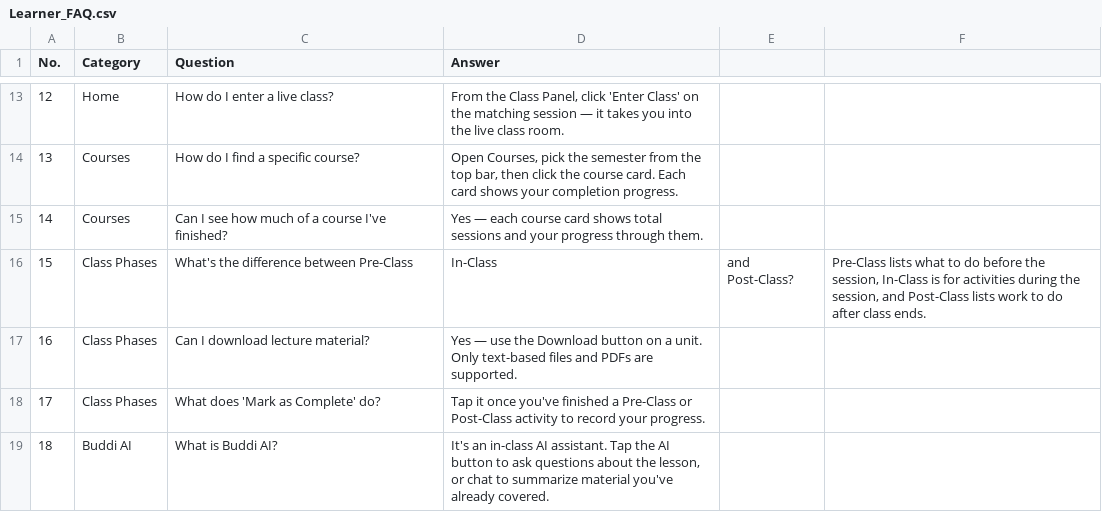
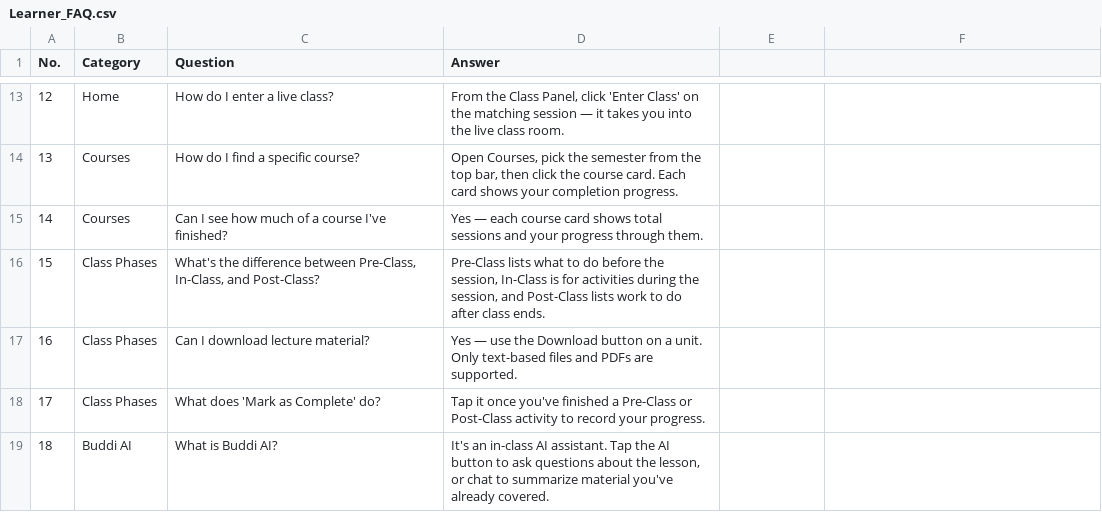
Before and after one commit to PluemEDDI/LineOAEDDI, a CSV file: Learner_FAQ.csv, drawn as a sheet; only a part is shown, gaps mark what is left out.

```diff
--- a/Learner_FAQ.csv
+++ b/Learner_FAQ.csv
@@ -15,3 +15,3 @@ No.,Category,Question,Answer
 14,Courses,Can I see how much of a course I've finished?,"Yes — each course card shows total sessions and your progress through them."
-15,Class Phases,What's the difference between Pre-Class, In-Class, and Post-Class?,"Pre-Class lists what to do before the session, In-Class is for activities during the session, and Post-Class lists work to do after class ends."
+15,Class Phases,"What's the difference between Pre-Class, In-Class, and Post-Class?","Pre-Class lists what to do before the session, In-Class is for activities during the session, and Post-Class lists work to do after class ends."
 16,Class Phases,Can I download lecture material?,"Yes — use the Download button on a unit. Only text-based files and PDFs are supported."
```
Also changed, not shown: 5 other files.
